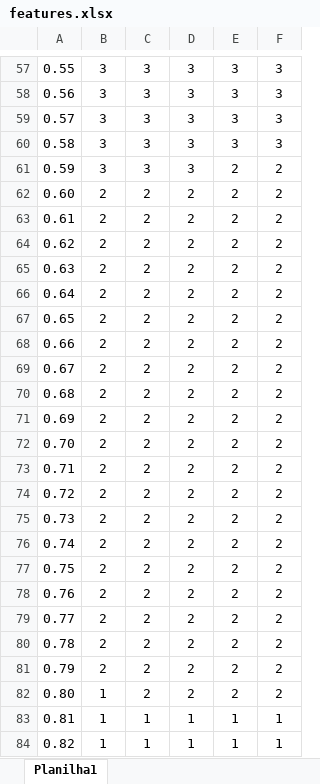
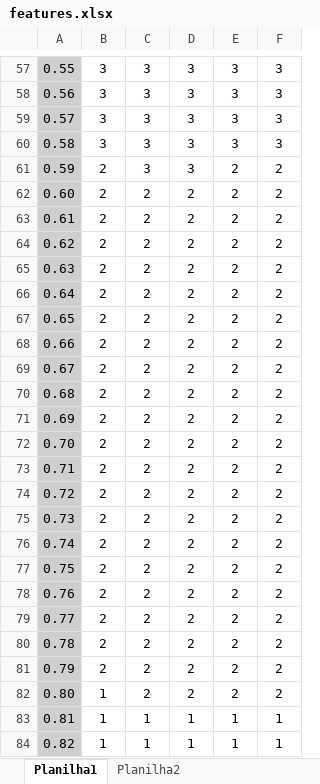
Before and after one commit to marcelovca90/TCC, an Excel workbook: results/features.xlsx, sheet Planilha1, drawn as a sheet; only a part is shown, gaps mark what is left out; values as stored, in another font and other column widths than the file's, no borders; charts and pictures not drawn; the diff covers the shown part only; the diff names each change by its address in the sheet, - before the commit and + after, or states it on an @@ line.

```diff
--- a/results/features.xlsx (sheet Planilha1)
+++ b/results/features.xlsx (sheet Planilha1)
+sheet tab: Planilha2
-A57:A84 fill: none
+A57:A84 fill: #D0CECE
-B61: 3
+B61: 2
```
Also changed, not shown: 41 edited cells and cell formats elsewhere in this sheet, charts or pictures, results/accuracy.xlsx, 9 other files.
